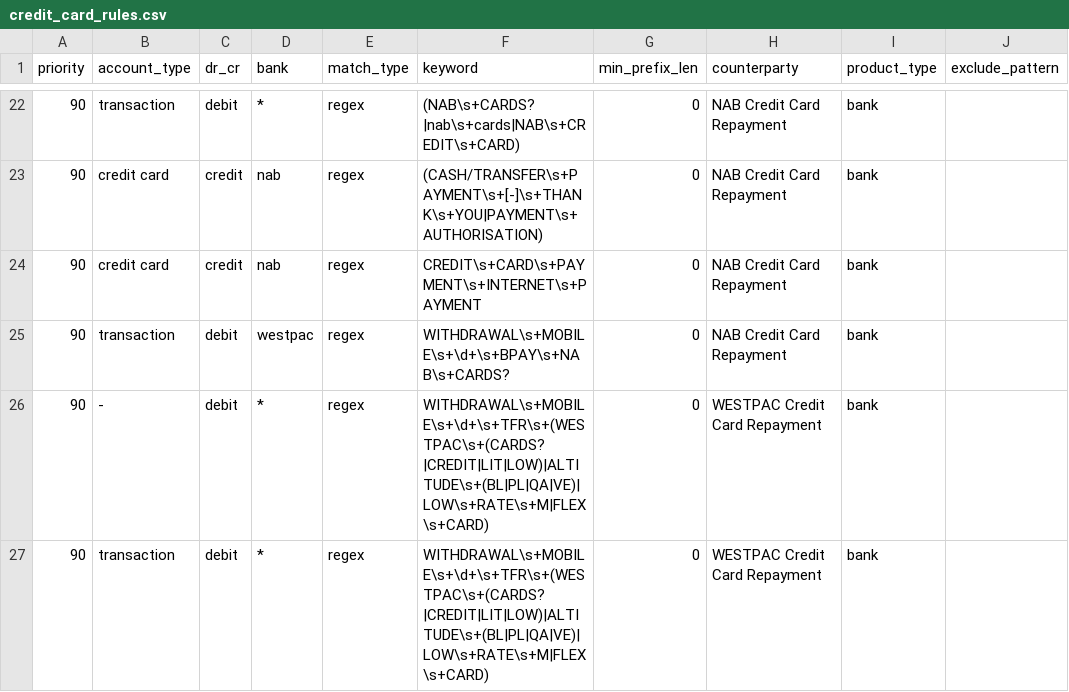
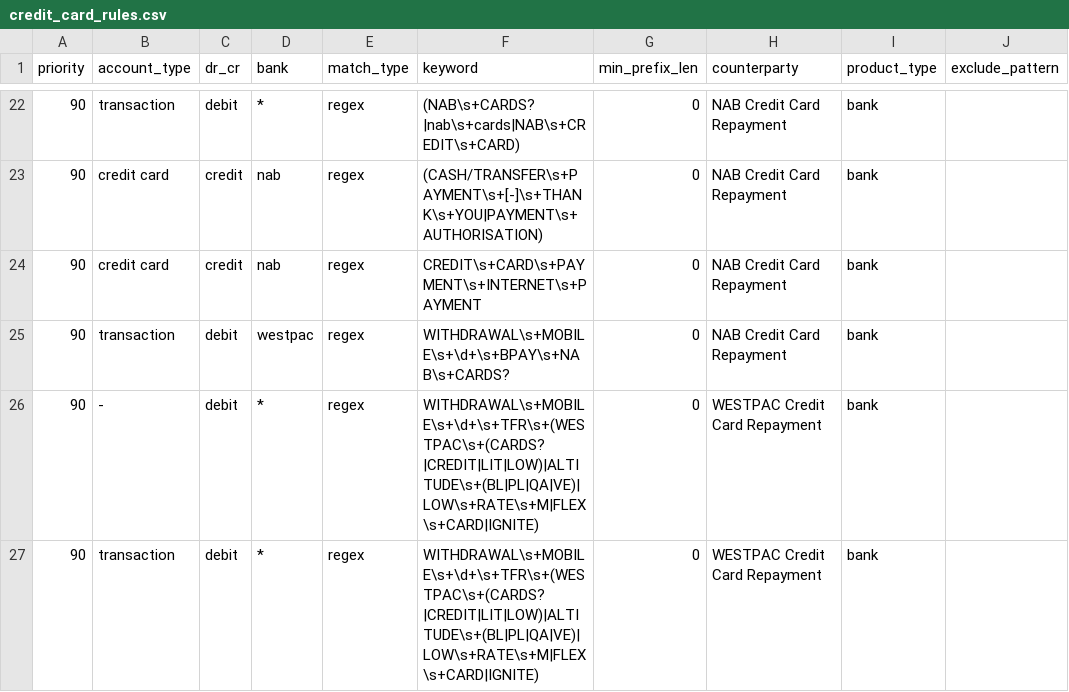
Before and after one commit to EliamZhang/Auto_Rule_Extension, a CSV file: raw/liability_rule/credit_card_rules.csv, drawn as a sheet; only a part is shown, gaps mark what is left out; the diff covers the shown part only.

```diff
--- a/raw/liability_rule/credit_card_rules.csv
+++ b/raw/liability_rule/credit_card_rules.csv
@@ -25,3 +25,3 @@
 90,transaction,debit,westpac,regex,WITHDRAWAL\s+MOBILE\s+\d+\s+BPAY\s+NAB\s+CARDS?,0,NAB Credit Card Repayment,bank,
-90,-,debit,*,regex,WITHDRAWAL\s+MOBILE\s+\d+\s+TFR\s+(WESTPAC\s+(CARDS?|CREDIT|LIT|LOW)|ALTITUDE\s+(BL|PL|QA|VE)|LOW\s+RATE\s+M|FLEX\s+CARD),0,WESTPAC Credit Card Repayment,bank,
-90,transaction,debit,*,regex,WITHDRAWAL\s+MOBILE\s+\d+\s+TFR\s+(WESTPAC\s+(CARDS?|CREDIT|LIT|LOW)|ALTITUDE\s+(BL|PL|QA|VE)|LOW\s+RATE\s+M|FLEX\s+CARD),0,WESTPAC Credit Card Repayment,bank,
+90,-,debit,*,regex,WITHDRAWAL\s+MOBILE\s+\d+\s+TFR\s+(WESTPAC\s+(CARDS?|CREDIT|LIT|LOW)|ALTITUDE\s+(BL|PL|QA|VE)|LOW\s+RATE\s+M|FLEX\s+CARD|IGNITE),0,WESTPAC Credit Card Repayment,bank,
+90,transaction,debit,*,regex,WITHDRAWAL\s+MOBILE\s+\d+\s+TFR\s+(WESTPAC\s+(CARDS?|CREDIT|LIT|LOW)|ALTITUDE\s+(BL|PL|QA|VE)|LOW\s+RATE\s+M|FLEX\s+CARD|IGNITE),0,WESTPAC Credit Card Repayment,bank,
```
Also changed, not shown: 4 added rows and 4 edited cells elsewhere in this file, raw/income_rule/income_config.csv, raw/income_rule/income_pattern_rules.csv, 2 other files.
